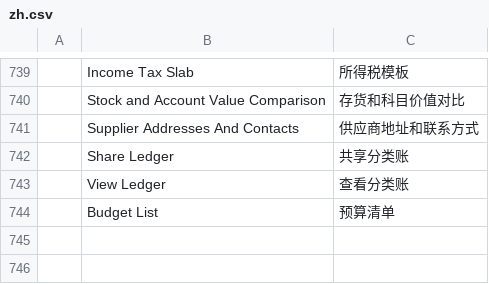
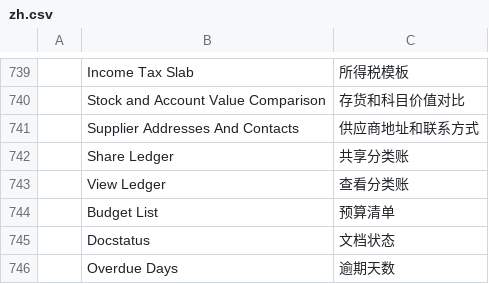
Before and after one commit to yoocky/EBCLocal, a CSV file: ebclocal/translations/zh.csv, drawn as a sheet; only a part is shown, gaps mark what is left out; the diff names each change by its address in the sheet, - before the commit and + after, or states it on an @@ line.

Commit message:
1. 翻译

```diff
--- a/ebclocal/translations/zh.csv
+++ b/ebclocal/translations/zh.csv
+row 745:  | Docstatus | 文档状态
+row 746:  | Overdue Days | 逾期天数
```
